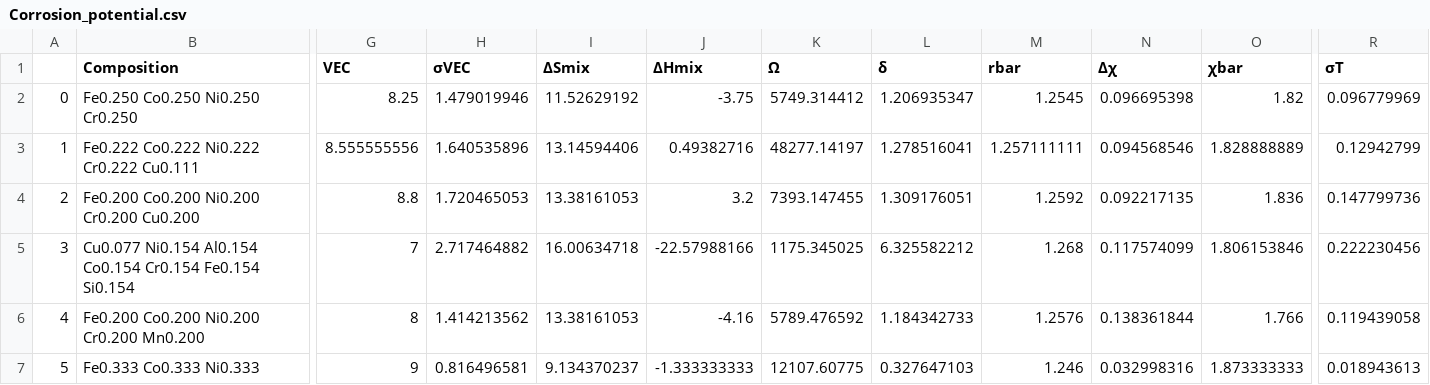
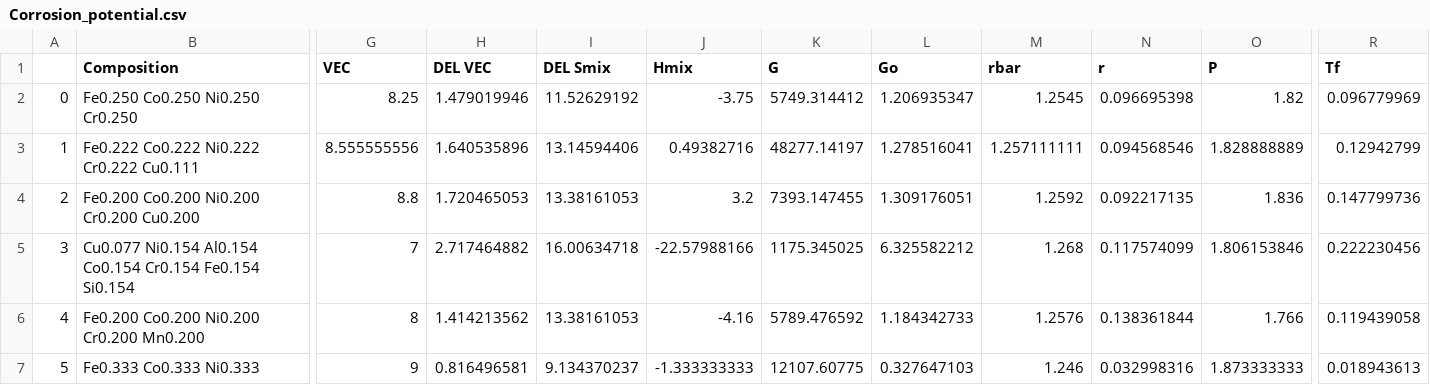
Before and after one commit to Sumant-Reddy/Corrosion-Predictor, a CSV file: Corrosion_potential.csv, drawn as a sheet; only a part is shown, gaps mark what is left out; the diff names each change by its address in the sheet, - before the commit and + after, or states it on an @@ line.

```diff
--- a/Corrosion_potential.csv
+++ b/Corrosion_potential.csv
-H1: σVEC
+H1: DEL VEC
-I1: ΔSmix
+I1: DEL Smix
-J1: ΔHmix
+J1: Hmix
-K1: Ω
+K1: G
-L1: δ
+L1: Go
-N1: Δχ
+N1: r
-O1: χbar
+O1: P
-R1: σT
+R1: Tf
```
Also changed, not shown: Corrosion_current_density.csv, 31 other files.
